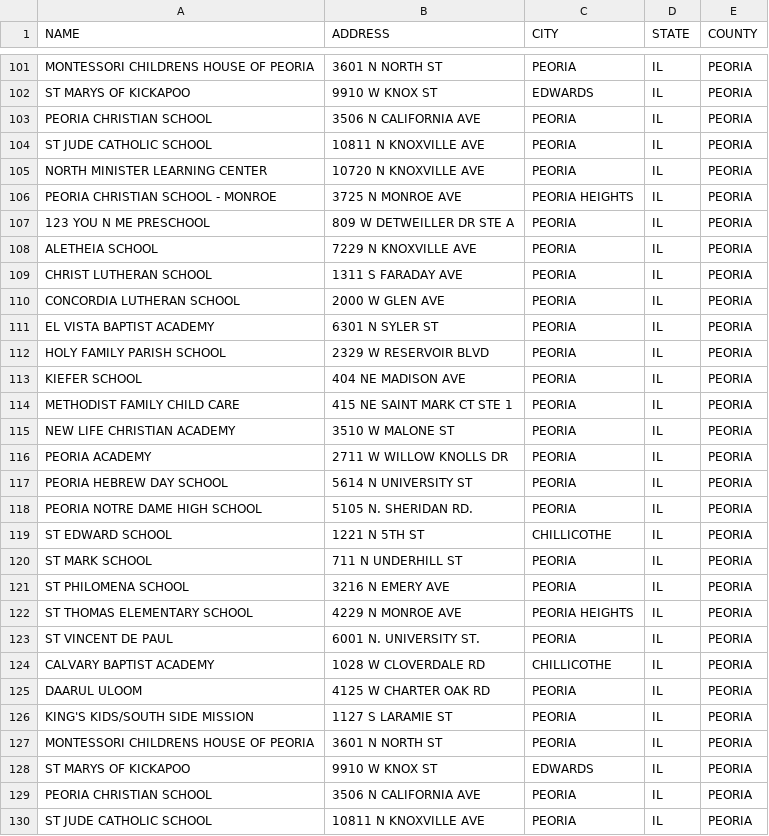
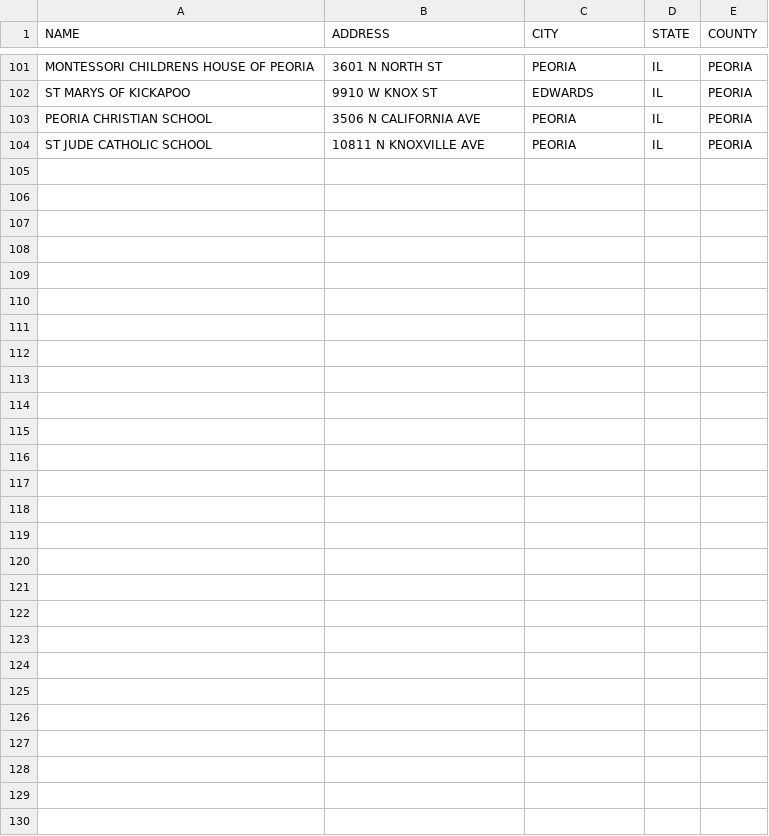
Before and after one commit to marissalmoser/CS210_Midterm_Project, a CSV file: CS210_Midterm_Project_Files/Illinois_Peoria_Schools.csv, drawn as a sheet; only a part is shown, gaps mark what is left out.

```diff
--- a/CS210_Midterm_Project_Files/Illinois_Peoria_Schools.csv
+++ b/CS210_Midterm_Project_Files/Illinois_Peoria_Schools.csv
@@ -104,27 +104 @@ PEORIA CHRISTIAN SCHOOL,3506 N CALIFORNIA AVE,PEORIA,IL,PEORIA
 ST JUDE CATHOLIC SCHOOL,10811 N KNOXVILLE AVE,PEORIA,IL,PEORIA
-NORTH MINISTER LEARNING CENTER,10720 N KNOXVILLE AVE,PEORIA,IL,PEORIA
-PEORIA CHRISTIAN SCHOOL - MONROE,3725 N MONROE AVE,PEORIA HEIGHTS,IL,PEORIA
-123 YOU N ME PRESCHOOL,809 W DETWEILLER DR STE A,PEORIA,IL,PEORIA
-ALETHEIA SCHOOL,7229 N KNOXVILLE AVE,PEORIA,IL,PEORIA
-CHRIST LUTHERAN SCHOOL,1311 S FARADAY AVE,PEORIA,IL,PEORIA
-CONCORDIA LUTHERAN SCHOOL,2000 W GLEN AVE,PEORIA,IL,PEORIA
-EL VISTA BAPTIST ACADEMY,6301 N SYLER ST,PEORIA,IL,PEORIA
-HOLY FAMILY PARISH SCHOOL,2329 W RESERVOIR BLVD,PEORIA,IL,PEORIA
-KIEFER SCHOOL,404 NE MADISON AVE,PEORIA,IL,PEORIA
-METHODIST FAMILY CHILD CARE,415 NE SAINT MARK CT STE 1,PEORIA,IL,PEORIA
-NEW LIFE CHRISTIAN ACADEMY,3510 W MALONE ST,PEORIA,IL,PEORIA
-PEORIA ACADEMY,2711 W WILLOW KNOLLS DR,PEORIA,IL,PEORIA
-PEORIA HEBREW DAY SCHOOL,5614 N UNIVERSITY ST,PEORIA,IL,PEORIA
-PEORIA NOTRE DAME HIGH SCHOOL,5105 N. SHERIDAN RD.,PEORIA,IL,PEORIA
-ST EDWARD SCHOOL,1221 N 5TH ST,CHILLICOTHE,IL,PEORIA
-ST MARK SCHOOL,711 N UNDERHILL ST,PEORIA,IL,PEORIA
-ST PHILOMENA SCHOOL,3216 N EMERY AVE,PEORIA,IL,PEORIA
-ST THOMAS ELEMENTARY SCHOOL,4229 N MONROE AVE,PEORIA HEIGHTS,IL,PEORIA
-ST VINCENT DE PAUL,6001 N. UNIVERSITY ST.,PEORIA,IL,PEORIA
-CALVARY BAPTIST ACADEMY,1028 W CLOVERDALE RD,CHILLICOTHE,IL,PEORIA
-DAARUL ULOOM,4125 W CHARTER OAK RD,PEORIA,IL,PEORIA
-KING'S KIDS/SOUTH SIDE MISSION,1127 S LARAMIE ST,PEORIA,IL,PEORIA
-MONTESSORI CHILDRENS HOUSE OF PEORIA,3601 N NORTH ST,PEORIA,IL,PEORIA
-ST MARYS OF KICKAPOO,9910 W KNOX ST,EDWARDS,IL,PEORIA
-PEORIA CHRISTIAN SCHOOL,3506 N CALIFORNIA AVE,PEORIA,IL,PEORIA
-ST JUDE CATHOLIC SCHOOL,10811 N KNOXVILLE AVE,PEORIA,IL,PEORIA
```
Also changed, not shown: 3 other files.
